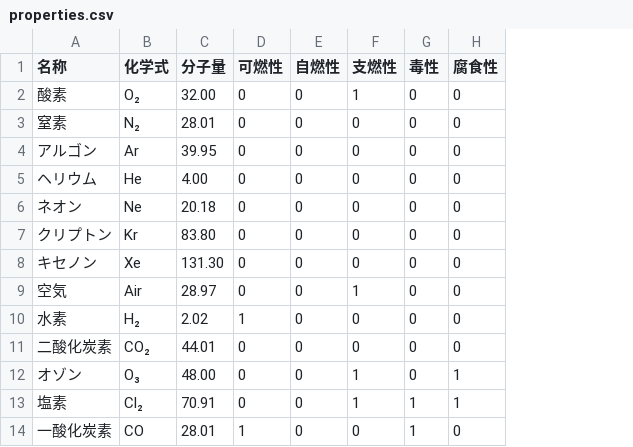
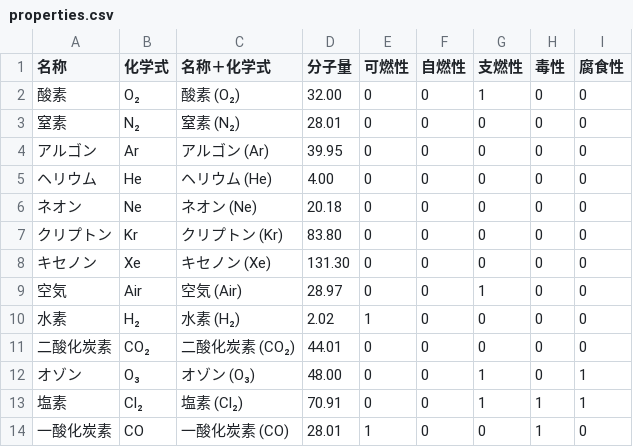
Before and after one commit to shibu-AA/pipesize-calculator, a CSV file: data/gas/properties.csv, drawn as a sheet; only a part is shown; the diff names each change by its address in the sheet, - before the commit and + after, or states it on an @@ line.

```diff
--- a/data/gas/properties.csv
+++ b/data/gas/properties.csv
+column C (名称＋化学式), rows 2-14: 酸素 (O₂) | 窒素 (N₂) | アルゴン (Ar) | ヘリウム (He) | ネオン (Ne) | クリプトン (Kr) | キセノン (Xe) | 空気 (Air) | 水素 (H₂) | 二酸化炭素 (CO₂) | オゾン (O₃) | 塩素 (Cl₂) | 一酸化炭素 (CO)
```
Also changed, not shown: 1 other file.
